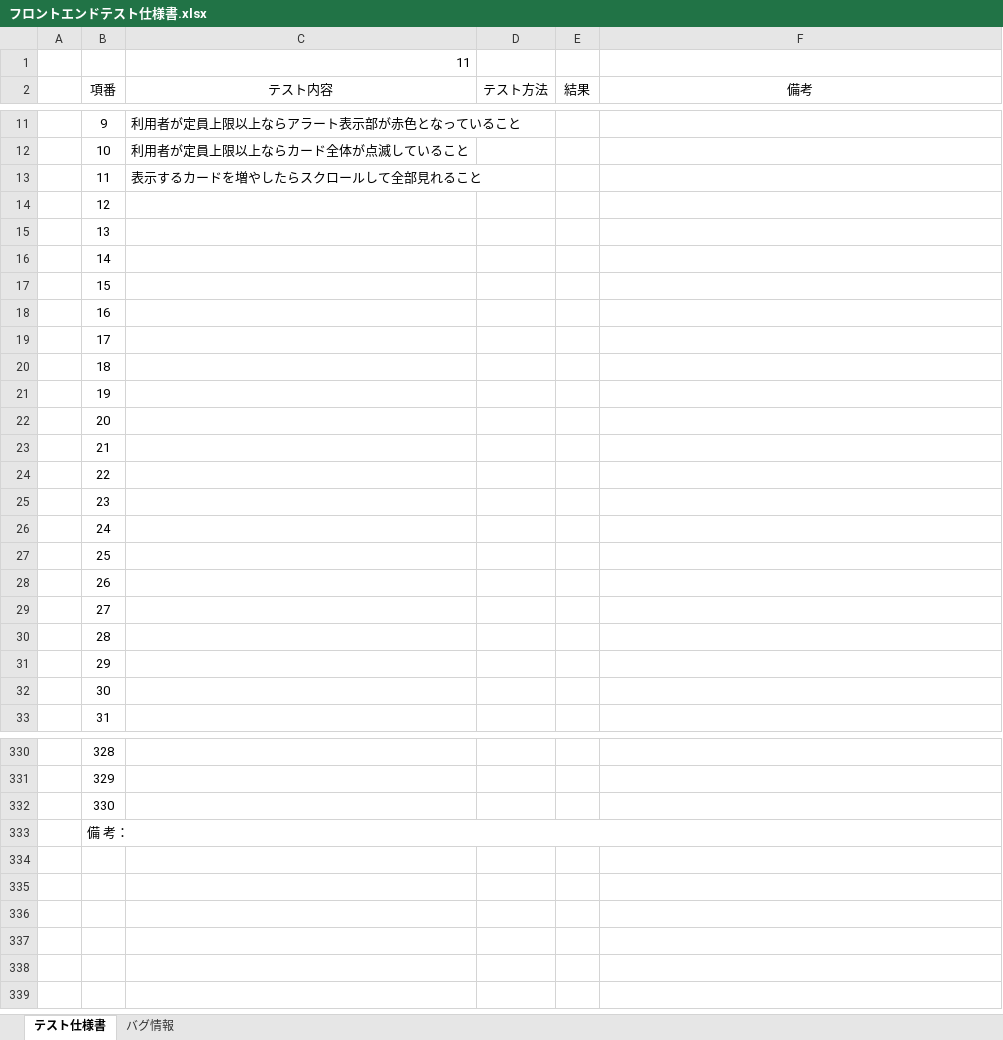
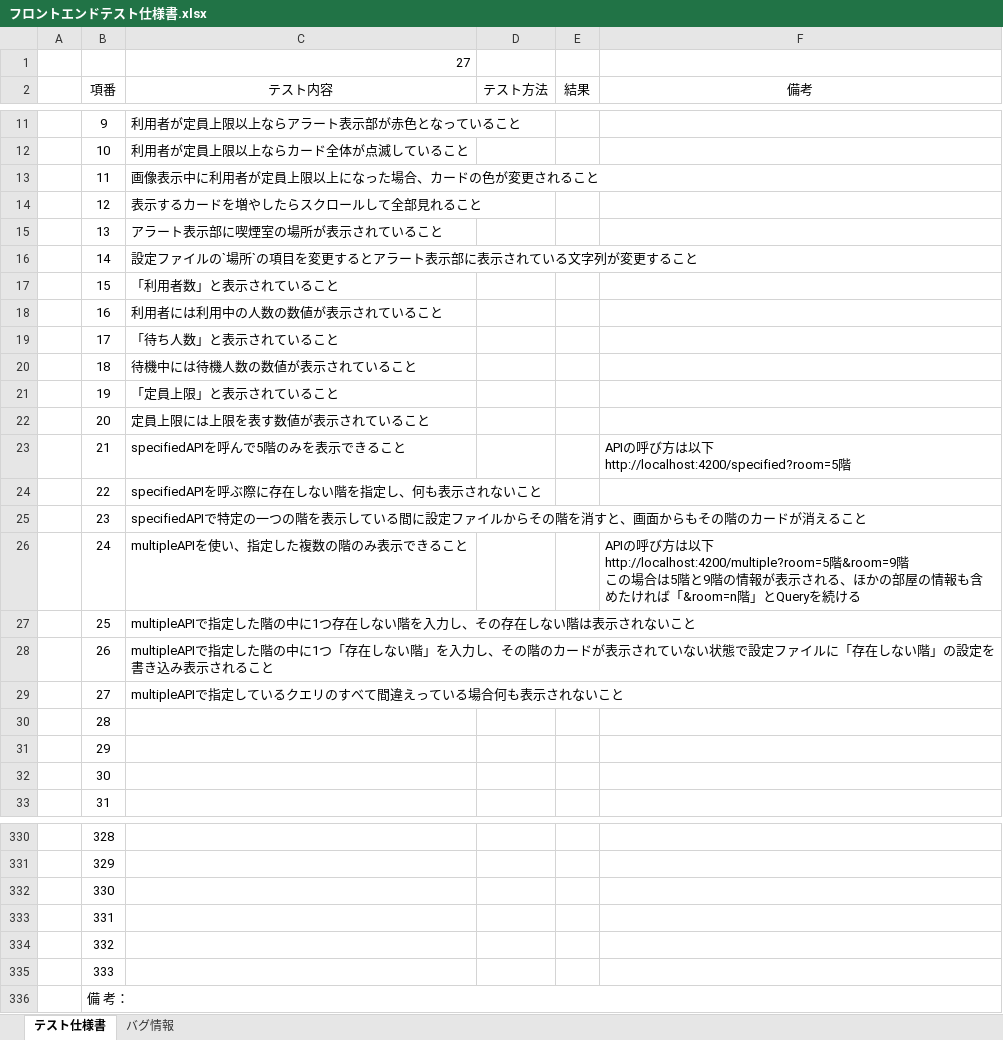
Before and after one commit to kato-hiroaki0610/smoking-area-count, an Excel workbook: 設計/フロントエンドテスト仕様書.xlsx, sheet テスト仕様書, drawn as a sheet; only a part is shown, gaps mark what is left out; values as stored, in another font and other column widths than the file's, no borders; ↵ is a line break in a cell; the diff names each change by its address in the sheet, - before the commit and + after, or states it on an @@ line.

Commit message:
Update: add test case

```diff
--- a/設計/フロントエンドテスト仕様書.xlsx (sheet テスト仕様書)
+++ b/設計/フロントエンドテスト仕様書.xlsx (sheet テスト仕様書)
-C1 (テスト内容): 11
+C1 (テスト内容): 27
-C13 (テスト内容): 表示するカードを増やしたらスクロールして全部見れること
+C13 (テスト内容): 画像表示中に利用者が定員上限以上になった場合、カードの色が変更されること
-C14 (テスト内容): (empty)
+C14 (テスト内容): 表示するカードを増やしたらスクロールして全部見れること
-C15 (テスト内容): (empty)
+C15 (テスト内容): アラート表示部に喫煙室の場所が表示されていること
-C16 (テスト内容): (empty)
+C16 (テスト内容): 設定ファイルの`場所`の項目を変更するとアラート表示部に表示されている文字列が変更すること
-C17 (テスト内容): (empty)
+C17 (テスト内容): 「利用者数」と表示されていること
-C18 (テスト内容): (empty)
+C18 (テスト内容): 利用者には利用中の人数の数値が表示されていること
-C19 (テスト内容): (empty)
+C19 (テスト内容): 「待ち人数」と表示されていること
-C20 (テスト内容): (empty)
+C20 (テスト内容): 待機中には待機人数の数値が表示されていること
-C21 (テスト内容): (empty)
+C21 (テスト内容): 「定員上限」と表示されていること
-C22 (テスト内容): (empty)
+C22 (テスト内容): 定員上限には上限を表す数値が表示されていること
-C23 (テスト内容): (empty)
+C23 (テスト内容): specifiedAPIを呼んで5階のみを表示できること
-F23 (備考): (empty)
+F23 (備考): APIの呼び方は以下 ↵ http://localhost:4200/specified?room=5階
-C24 (テスト内容): (empty)
+C24 (テスト内容): specifiedAPIを呼ぶ際に存在しない階を指定し、何も表示されないこと
-C25 (テスト内容): (empty)
+C25 (テスト内容): specifiedAPIで特定の一つの階を表示している間に設定ファイルからその階を消すと、画面からもその階のカードが消えること
-C26 (テスト内容): (empty)
+C26 (テスト内容): multipleAPIを使い、指定した複数の階のみ表示できること
-F26 (備考): (empty)
+F26 (備考): APIの呼び方は以下 ↵ http://localhost:4200/multiple?room=5階&room=9階 ↵ この場合は5階と9階の情報が表示される、ほかの部屋の情報も含めたければ「&room=n階」とQueryを続ける
-C27 (テスト内容): (empty)
+C27 (テスト内容): multipleAPIで指定した階の中に1つ存在しない階を入力し、その存在しない階は表示されないこと
-C28 (テスト内容): (empty)
+C28 (テスト内容): multipleAPIで指定した階の中に1つ「存在しない階」を入力し、その階のカードが表示されていない状態で設定ファイルに「存在しない階」の設定を書き込み表示されること
-C29 (テスト内容): (empty)
+C29 (テスト内容): multipleAPIで指定しているクエリのすべて間違えっている場合何も表示されないこと
+row 333:  | 331
+row 334:  | 332
+row 335:  | 333
```
Also changed, not shown: formulas that keep their value.
